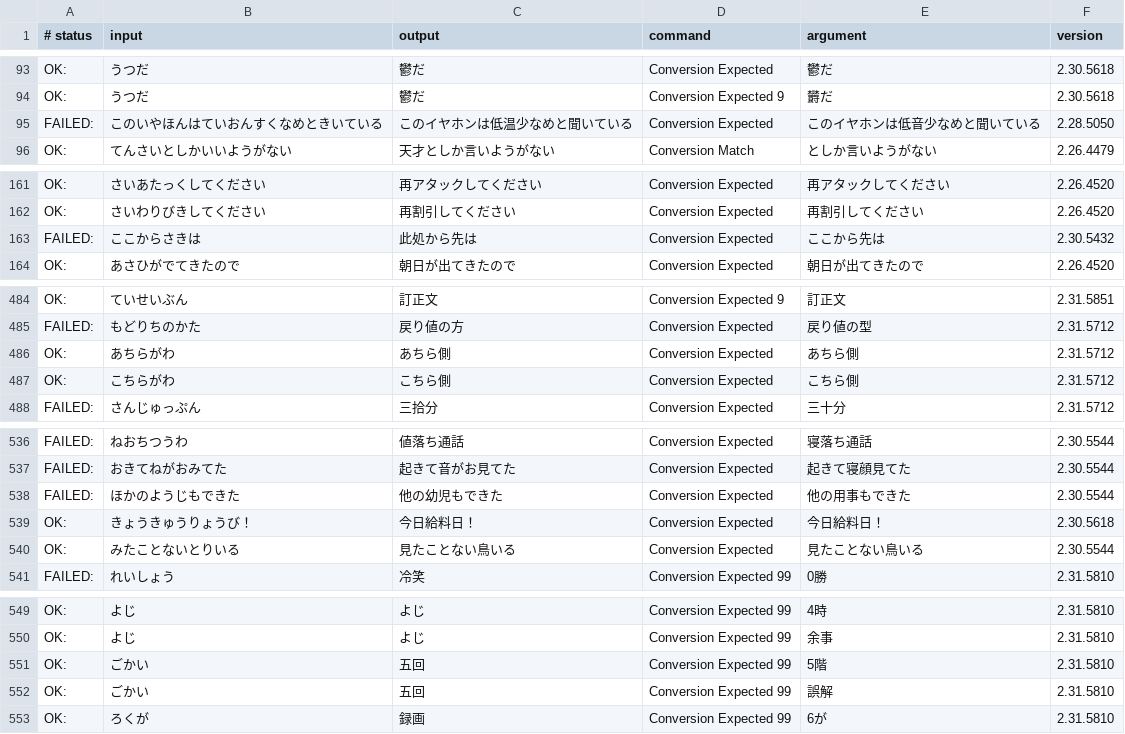
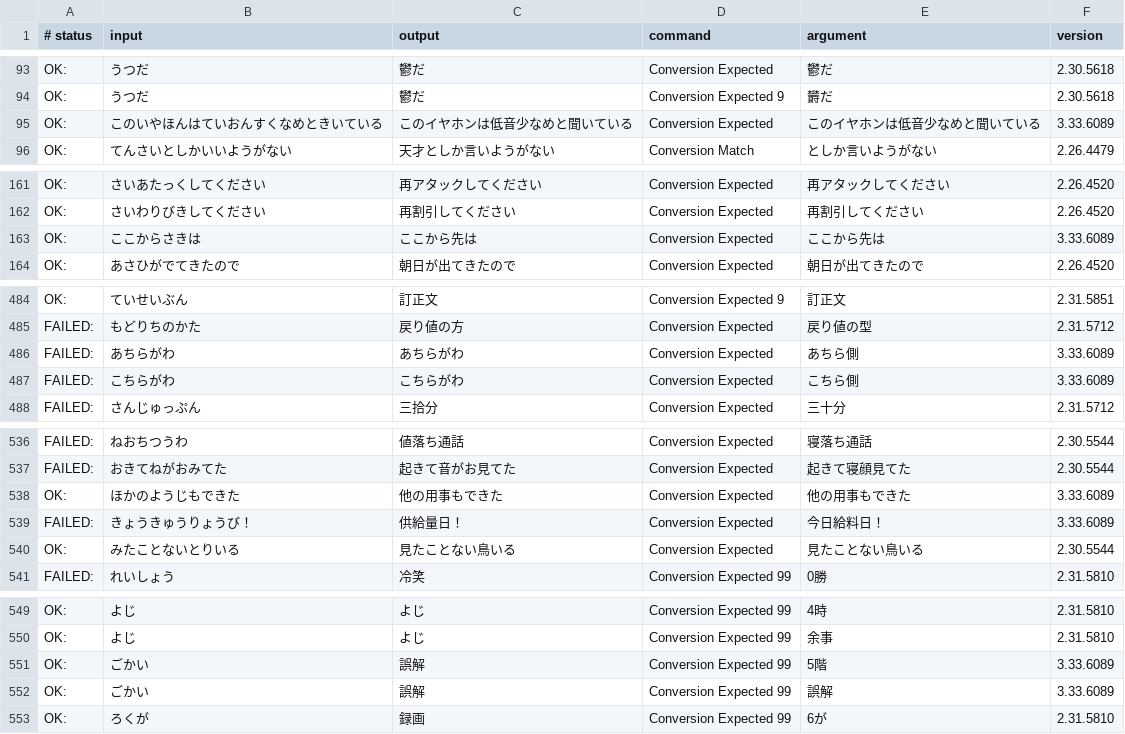
Before and after one commit to google/mozc, a TSV file: src/data/dictionary_oss/evaluation.tsv, drawn as a sheet; only a part is shown, gaps mark what is left out; the diff covers the shown part only.

```diff
--- a/src/data/dictionary_oss/evaluation.tsv
+++ b/src/data/dictionary_oss/evaluation.tsv
@@ -94,3 +94,3 @@ OK:	うつだ	鬱だ	Conversion Expected	鬱だ	2.30.5618
 OK:	うつだ	鬱だ	Conversion Expected 9	欝だ	2.30.5618
-FAILED:	このいやほんはていおんすくなめときいている	このイヤホンは低温少なめと聞いている	Conversion Expected	このイヤホンは低音少なめと聞いている	2.28.5050
+OK:	このいやほんはていおんすくなめときいている	このイヤホンは低音少なめと聞いている	Conversion Expected	このイヤホンは低音少なめと聞いている	3.33.6089
 OK:	てんさいとしかいいようがない	天才としか言いようがない	Conversion Match	としか言いようがない	2.26.4479
@@ -162,3 +162,3 @@ OK:	さいあたっくしてください	再アタックしてください	Conve
 OK:	さいわりびきしてください	再割引してください	Conversion Expected	再割引してください	2.26.4520
-FAILED:	ここからさきは	此処から先は	Conversion Expected	ここから先は	2.30.5432
+OK:	ここからさきは	ここから先は	Conversion Expected	ここから先は	3.33.6089
 OK:	あさひがでてきたので	朝日が出てきたので	Conversion Expected	朝日が出てきたので	2.26.4520
@@ -485,4 +485,4 @@ OK:	ていせいぶん	訂正文	Conversion Expected 9	訂正文	2.31.5851
 FAILED:	もどりちのかた	戻り値の方	Conversion Expected	戻り値の型	2.31.5712
-OK:	あちらがわ	あちら側	Conversion Expected	あちら側	2.31.5712
-OK:	こちらがわ	こちら側	Conversion Expected	こちら側	2.31.5712
+FAILED:	あちらがわ	あちらがわ	Conversion Expected	あちら側	3.33.6089
+FAILED:	こちらがわ	こちらがわ	Conversion Expected	こちら側	3.33.6089
 FAILED:	さんじゅっぷん	三拾分	Conversion Expected	三十分	2.31.5712
@@ -537,4 +537,4 @@ FAILED:	ねおちつうわ	値落ち通話	Conversion Expected	寝落ち通話	2
 FAILED:	おきてねがおみてた	起きて音がお見てた	Conversion Expected	起きて寝顔見てた	2.30.5544
-FAILED:	ほかのようじもできた	他の幼児もできた	Conversion Expected	他の用事もできた	2.30.5544
-OK:	きょうきゅうりょうび！	今日給料日！	Conversion Expected	今日給料日！	2.30.5618
+OK:	ほかのようじもできた	他の用事もできた	Conversion Expected	他の用事もできた	3.33.6089
+FAILED:	きょうきゅうりょうび！	供給量日！	Conversion Expected	今日給料日！	3.33.6089
 OK:	みたことないとりいる	見たことない鳥いる	Conversion Expected	見たことない鳥いる	2.30.5544
@@ -550,4 +550,4 @@ OK:	よじ	よじ	Conversion Expected 99	4時	2.31.5810
 OK:	よじ	よじ	Conversion Expected 99	余事	2.31.5810
-OK:	ごかい	五回	Conversion Expected 99	5階	2.31.5810
-OK:	ごかい	五回	Conversion Expected 99	誤解	2.31.5810
+OK:	ごかい	誤解	Conversion Expected 99	5階	3.33.6089
+OK:	ごかい	誤解	Conversion Expected 99	誤解	3.33.6089
 OK:	ろくが	録画	Conversion Expected 99	6が	2.31.5810
```
Also changed, not shown: 28 edited cells elsewhere in this file, 13 other files.
